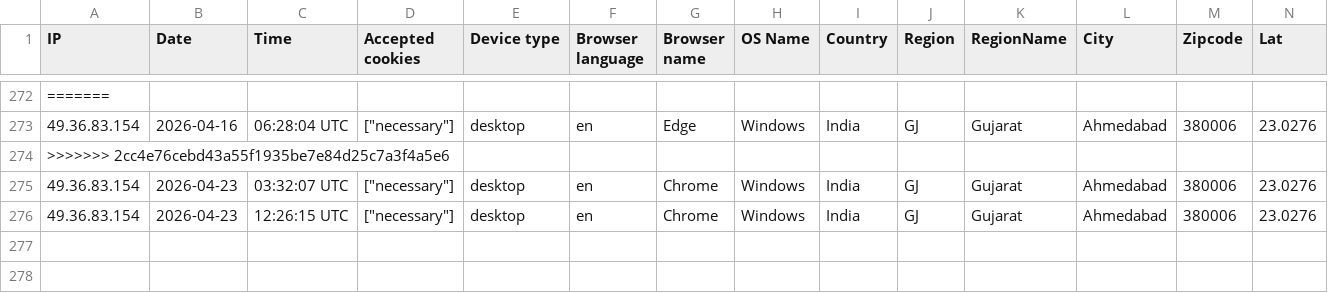
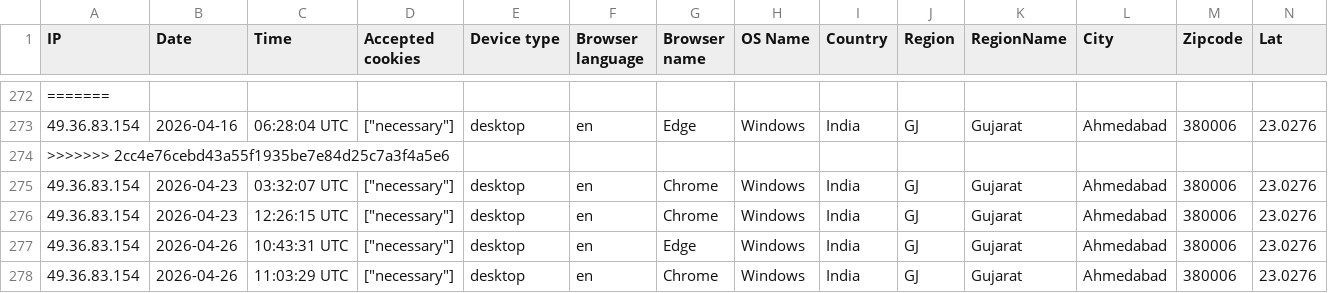
Before and after one commit to Ahmed143-9/three-eye-HRM-CRM-Acounts, a CSV file: storage/uploads/sample/data.csv, drawn as a sheet; only a part is shown, gaps mark what is left out; rows hold the shown columns only; the diff names each change by its address in the sheet, - before the commit and + after, or states it on an @@ line.

```diff
--- a/storage/uploads/sample/data.csv
+++ b/storage/uploads/sample/data.csv
+row 277: 49.36.83.154 | 2026-04-26 | 10:43:31 UTC | ["necessary"] | desktop | en | Edge | Windows | India | GJ | Gujarat | Ahmedabad | 380006 | 23.0276
+row 278: 49.36.83.154 | 2026-04-26 | 11:03:29 UTC | ["necessary"] | desktop | en | Chrome | Windows | India | GJ | Gujarat | Ahmedabad | 380006 | 23.0276
```
Also changed, not shown: 7 other files.
